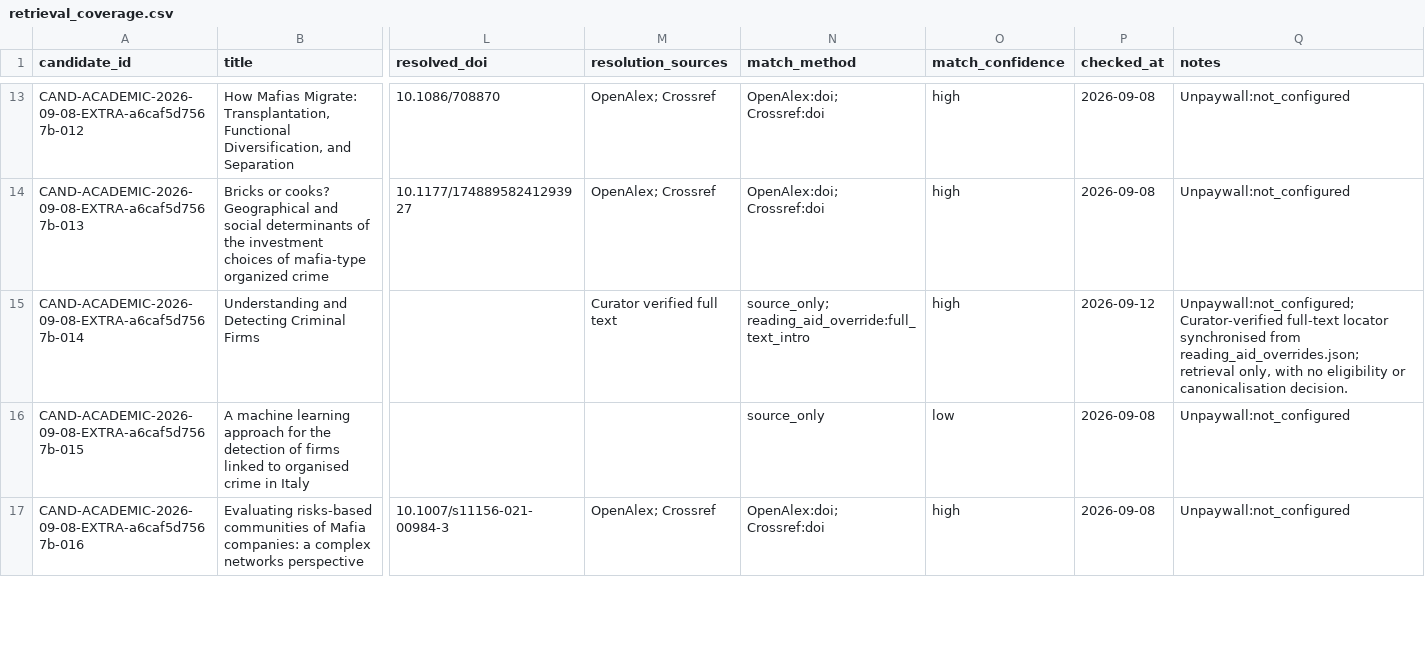
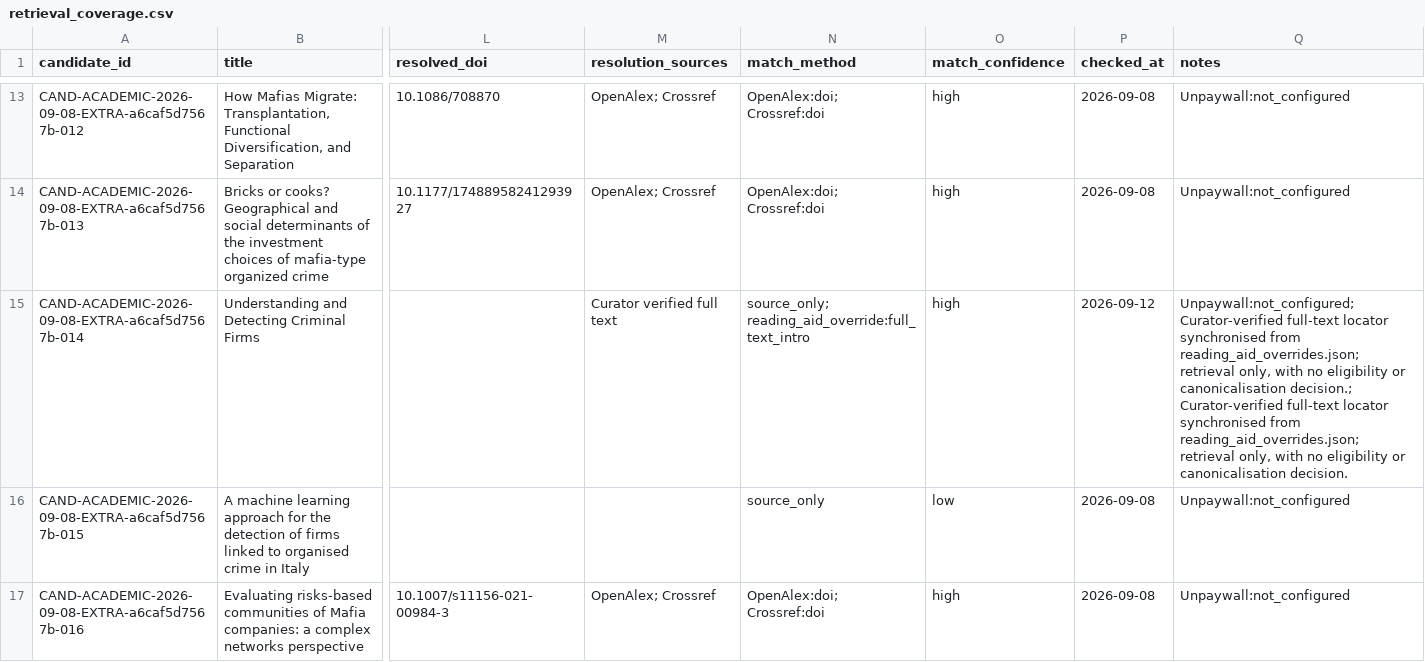
Before and after one commit to colazeta/criminal_infiltration_in_legal_economy_review, a CSV file: data/curation/retrieval_coverage.csv, drawn as a sheet; only a part is shown, gaps mark what is left out; the diff covers the shown part only; the diff names each change by its address in the sheet, - before the commit and + after, or states it on an @@ line.

```diff
--- a/data/curation/retrieval_coverage.csv
+++ b/data/curation/retrieval_coverage.csv
-Q15 (notes): …or canonicalisation decision.
+Q15 (notes): …or canonicalisation decision.; Curator-verified full-text locator synchronised from reading_aid_overrides.json; retrieval only, with no eligibility or canonicalisation decision.
```
Also changed, not shown: 6 edited cells elsewhere in this file.
